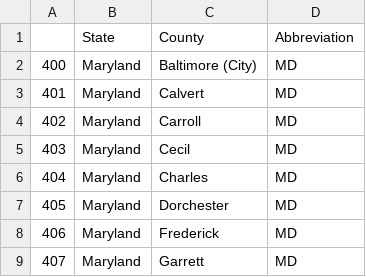
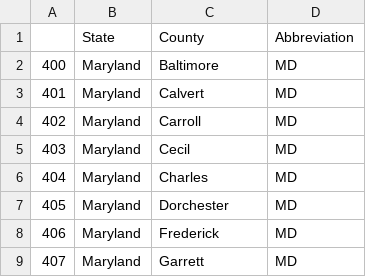
Before and after one commit to ishikaarora/Air-Quality-Prediction-Regression, a CSV file: counties_abbrev_Ishika.csv, drawn as a sheet; only a part is shown.

Commit message:
Change weather data pull - this should be the final onegit add .

```diff
--- a/counties_abbrev_Ishika.csv
+++ b/counties_abbrev_Ishika.csv
@@ -1,3 +1,3 @@
 ,State,County,Abbreviation
-400,Maryland,Baltimore (City),MD
+400,Maryland,Baltimore,MD
 401,Maryland,Calvert,MD
```
Also changed, not shown: 1 other file.
